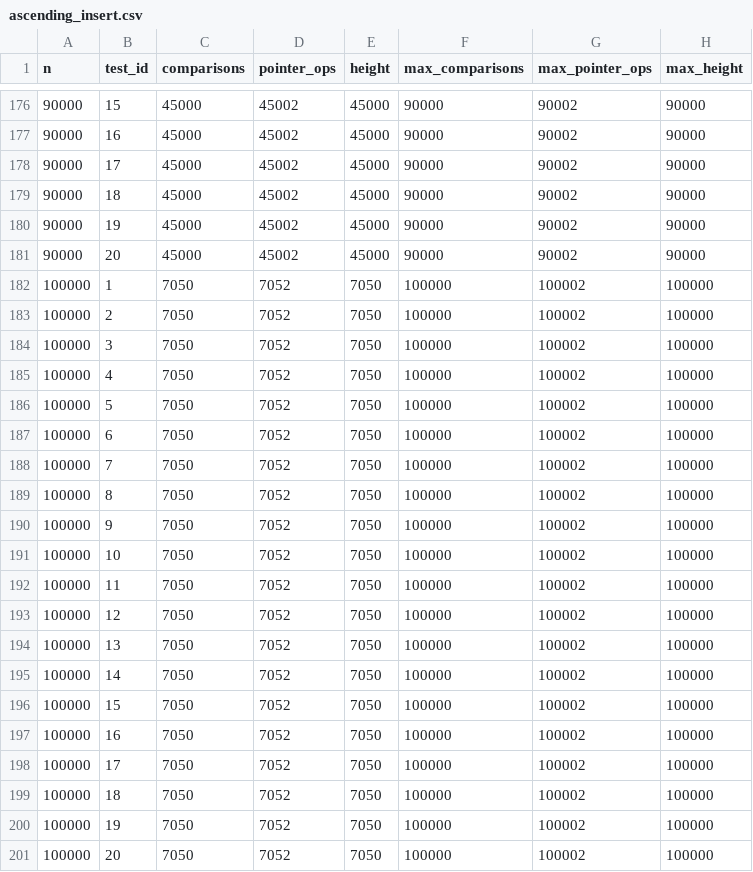
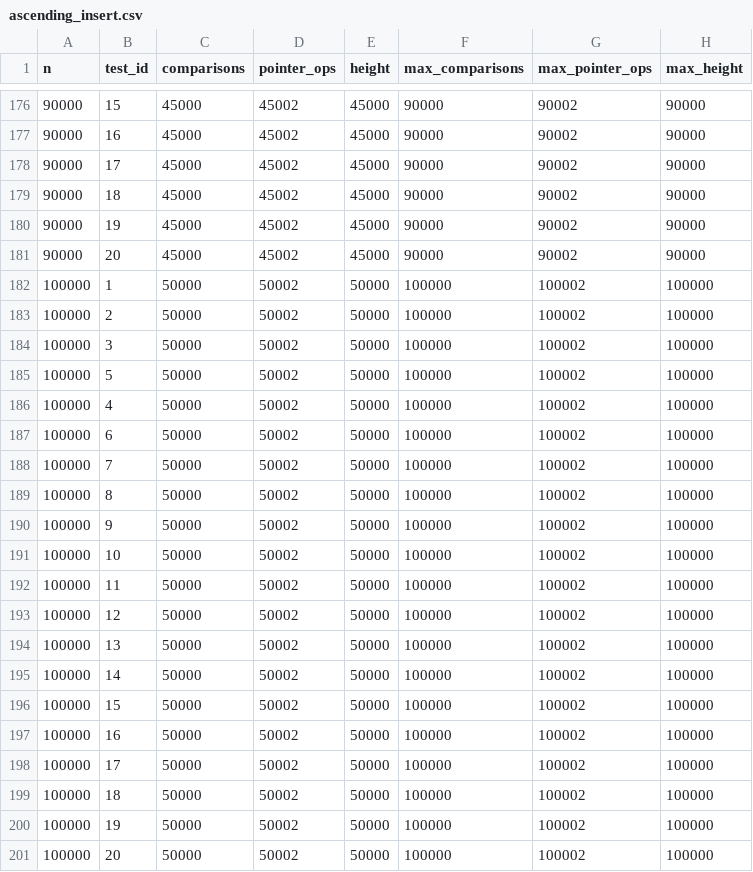
Before and after one commit to TaZofia/sem4, a CSV file: aisd/lista4cpp/zad2/ascending_insert.csv, drawn as a sheet; only a part is shown, gaps mark what is left out.

```diff
--- a/aisd/lista4cpp/zad2/ascending_insert.csv
+++ b/aisd/lista4cpp/zad2/ascending_insert.csv
@@ -181,21 +181,21 @@ n,test_id,comparisons,pointer_ops,height,max_comparisons,max_pointer_ops,max_hei
 90000,20,45000,45002,45000,90000,90002,90000
-100000,1,7050,7052,7050,100000,100002,100000
-100000,2,7050,7052,7050,100000,100002,100000
-100000,3,7050,7052,7050,100000,100002,100000
-100000,4,7050,7052,7050,100000,100002,100000
-100000,5,7050,7052,7050,100000,100002,100000
-100000,6,7050,7052,7050,100000,100002,100000
-100000,7,7050,7052,7050,100000,100002,100000
-100000,8,7050,7052,7050,100000,100002,100000
-100000,9,7050,7052,7050,100000,100002,100000
-100000,10,7050,7052,7050,100000,100002,100000
-100000,11,7050,7052,7050,100000,100002,100000
-100000,12,7050,7052,7050,100000,100002,100000
-100000,13,7050,7052,7050,100000,100002,100000
-100000,14,7050,7052,7050,100000,100002,100000
-100000,15,7050,7052,7050,100000,100002,100000
-100000,16,7050,7052,7050,100000,100002,100000
-100000,17,7050,7052,7050,100000,100002,100000
-100000,18,7050,7052,7050,100000,100002,100000
-100000,19,7050,7052,7050,100000,100002,100000
-100000,20,7050,7052,7050,100000,100002,100000
+100000,1,50000,50002,50000,100000,100002,100000
+100000,2,50000,50002,50000,100000,100002,100000
+100000,3,50000,50002,50000,100000,100002,100000
+100000,5,50000,50002,50000,100000,100002,100000
+100000,4,50000,50002,50000,100000,100002,100000
+100000,6,50000,50002,50000,100000,100002,100000
+100000,7,50000,50002,50000,100000,100002,100000
+100000,8,50000,50002,50000,100000,100002,100000
+100000,9,50000,50002,50000,100000,100002,100000
+100000,10,50000,50002,50000,100000,100002,100000
+100000,11,50000,50002,50000,100000,100002,100000
+100000,12,50000,50002,50000,100000,100002,100000
+100000,13,50000,50002,50000,100000,100002,100000
+100000,14,50000,50002,50000,100000,100002,100000
+100000,15,50000,50002,50000,100000,100002,100000
+100000,16,50000,50002,50000,100000,100002,100000
+100000,17,50000,50002,50000,100000,100002,100000
+100000,18,50000,50002,50000,100000,100002,100000
+100000,19,50000,50002,50000,100000,100002,100000
+100000,20,50000,50002,50000,100000,100002,100000
```
Also changed, not shown: aisd/lista4cpp/zad2/random_delete_after_ascending_insert.csv, aisd/lista4cpp/zad6/ascending_insert.csv, 35 other files.
